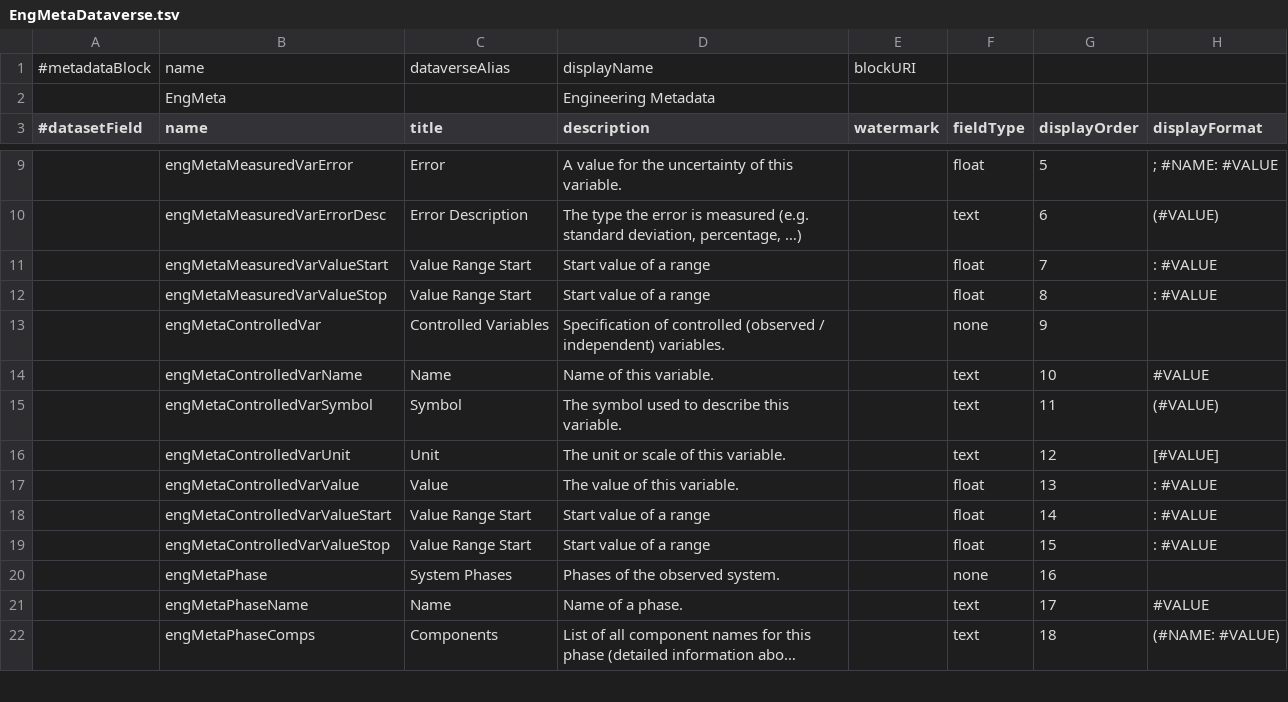
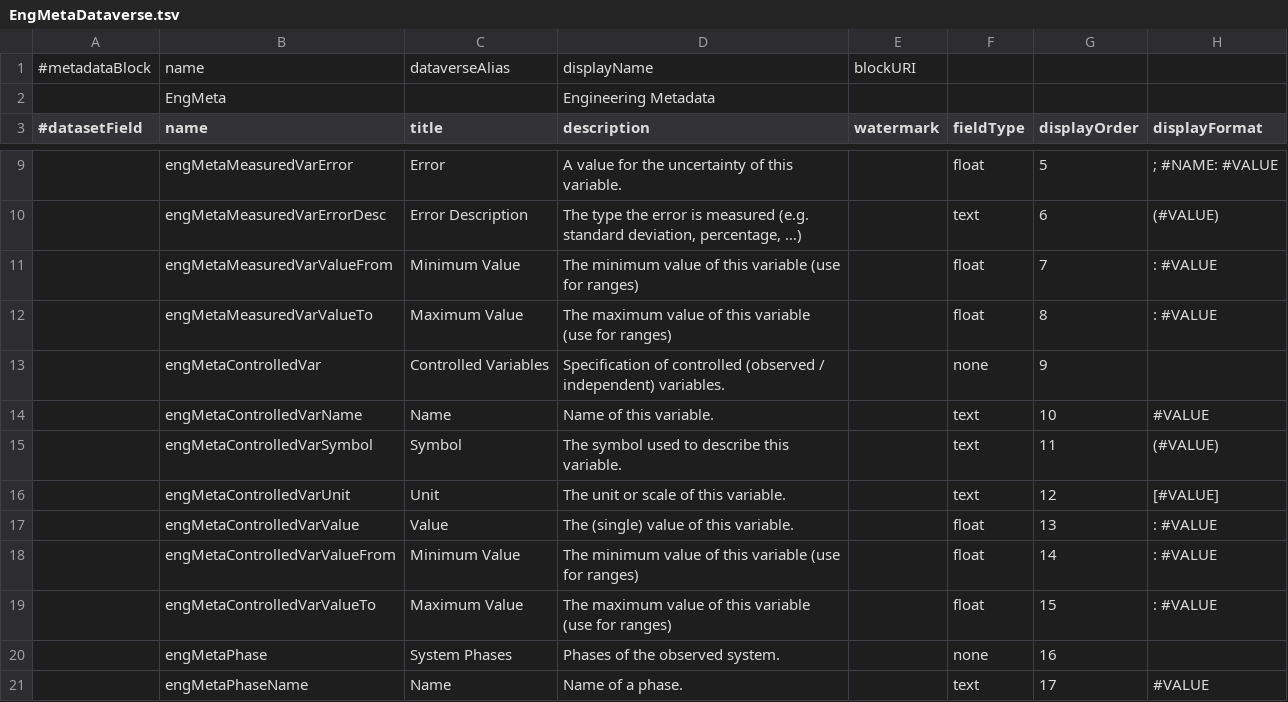
Before and after one commit to izus-fokus/darus-metadata-blocks, a TSV file: EngMetaDataverse.tsv, drawn as a sheet; only a part is shown, gaps mark what is left out; the shorter side is filled out with more unchanged rows; long unchanged cells end in …; the diff names each change by its address in the sheet, - before the commit and + after, or states it on an @@ line.

Commit message:
Fehlende Reihenfolge ergänzt, Range-Felder angepasst

```diff
--- a/EngMetaDataverse.tsv
+++ b/EngMetaDataverse.tsv
-B11 (name): engMetaMeasuredVarValueStart
+B11 (name): engMetaMeasuredVarValueFrom
-C11 (title): Value Range Start
+C11 (title): Minimum Value
-D11 (description): Start value of a range
+D11 (description): The minimum value of this variable (use for ranges)
-B12 (name): engMetaMeasuredVarValueStop
+B12 (name): engMetaMeasuredVarValueTo
-C12 (title): Value Range Start
+C12 (title): Maximum Value
-D12 (description): Start value of a range
+D12 (description): The maximum value of this variable (use for ranges)
-D17 (description): The value of this variable.
+D17 (description): The (single) value of this variable.
-B18 (name): engMetaControlledVarValueStart
+B18 (name): engMetaControlledVarValueFrom
-C18 (title): Value Range Start
+C18 (title): Minimum Value
-D18 (description): Start value of a range
+D18 (description): The minimum value of this variable (use for ranges)
-B19 (name): engMetaControlledVarValueStop
+B19 (name): engMetaControlledVarValueTo
-C19 (title): Value Range Start
+C19 (title): Maximum Value
-D19 (description): Start value of a range
+D19 (description): The maximum value of this variable (use for ranges)
```
Also changed, not shown: codemeta.tsv.
